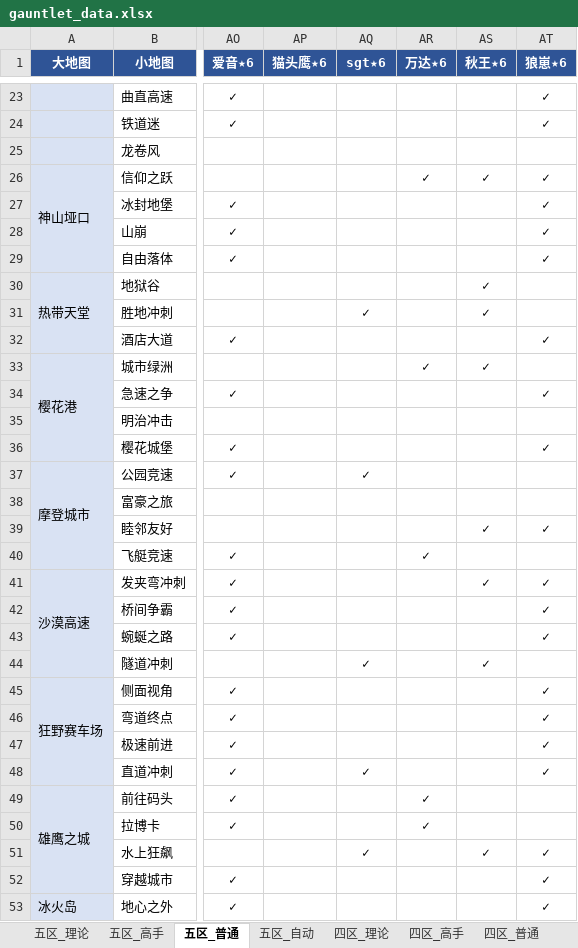
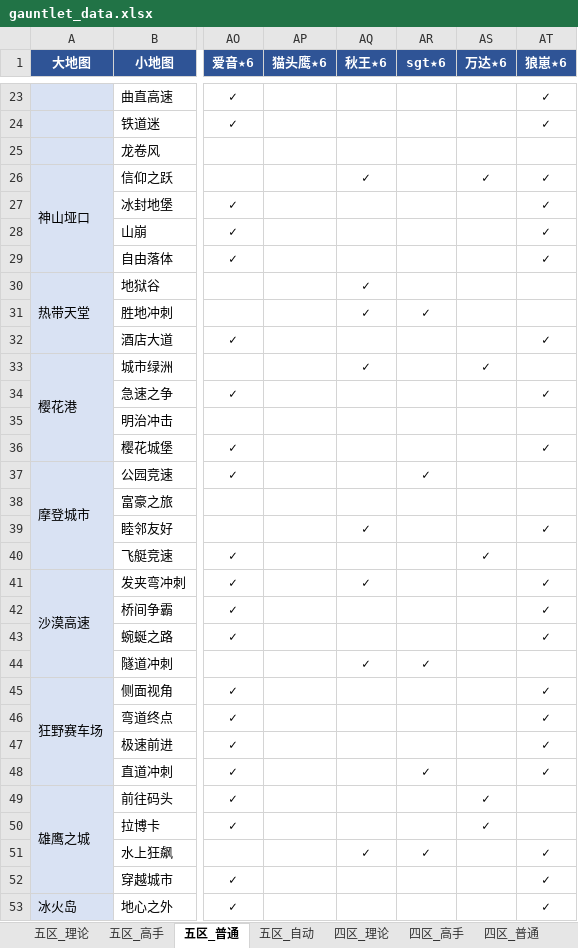
Before and after one commit to Testiphi/MutualExclusionAllocator, an Excel workbook: gauntlet_data.xlsx, sheet 五区_普通, drawn as a sheet; only a part is shown, gaps mark what is left out; values as stored, in another font and other column widths than the file's, no borders; the diff covers the shown part only; the diff names each change by its address in the sheet, - before the commit and + after, or states it on an @@ line.

```diff
--- a/gauntlet_data.xlsx (sheet 五区_普通)
+++ b/gauntlet_data.xlsx (sheet 五区_普通)
-AQ1: sgt★6
+AQ1: 秋王★6
-AR1: 万达★6
+AR1: sgt★6
-AS1: 秋王★6
+AS1: 万达★6
-AQ26 (秋王★6): (empty)
+AQ26 (秋王★6): ✓
-AR26 (sgt★6): ✓
+AR26 (sgt★6): (empty)
-AQ30 (秋王★6): (empty)
+AQ30 (秋王★6): ✓
-AS30:AS31 (万达★6): ✓
+AS30:AS31 (万达★6): (empty)
-AR31 (sgt★6): (empty)
+AR31 (sgt★6): ✓
-AQ33 (秋王★6): (empty)
+AQ33 (秋王★6): ✓
-AR33 (sgt★6): ✓
+AR33 (sgt★6): (empty)
-AQ37 (秋王★6): ✓
+AQ37 (秋王★6): (empty)
-AR37 (sgt★6): (empty)
+AR37 (sgt★6): ✓
-AQ39 (秋王★6): (empty)
+AQ39 (秋王★6): ✓
-AS39 (万达★6): ✓
+AS39 (万达★6): (empty)
-AR40 (sgt★6): ✓
+AR40 (sgt★6): (empty)
-AS40 (万达★6): (empty)
+AS40 (万达★6): ✓
-AQ41 (秋王★6): (empty)
+AQ41 (秋王★6): ✓
-AS41 (万达★6): ✓
+AS41 (万达★6): (empty)
-AR44 (sgt★6): (empty)
+AR44 (sgt★6): ✓
-AS44 (万达★6): ✓
+AS44 (万达★6): (empty)
-AQ48 (秋王★6): ✓
+AQ48 (秋王★6): (empty)
-AR48 (sgt★6): (empty)
+AR48 (sgt★6): ✓
-AR49:AR50 (sgt★6): ✓
+AR49:AR50 (sgt★6): (empty)
-AS49:AS50 (万达★6): (empty)
+AS49:AS50 (万达★6): ✓
-AR51 (sgt★6): (empty)
+AR51 (sgt★6): ✓
-AS51 (万达★6): ✓
+AS51 (万达★6): (empty)
```
Also changed, not shown: 28 edited cells elsewhere in this sheet, sheet 四区_理论, sheet 五区_自动, sheet 特殊跑法, sheet 五区_理论, sheet 四区_高手, sheet 四区_自动, 2 more sheets, 1 other file.
